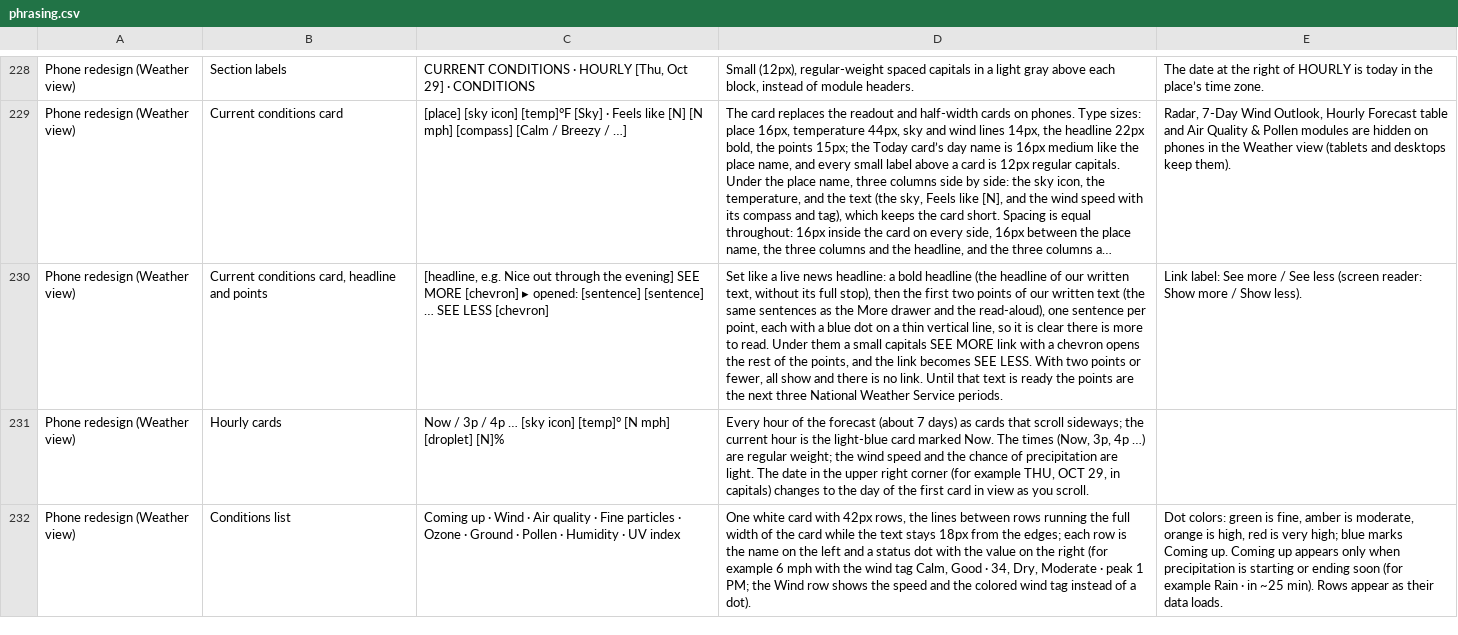
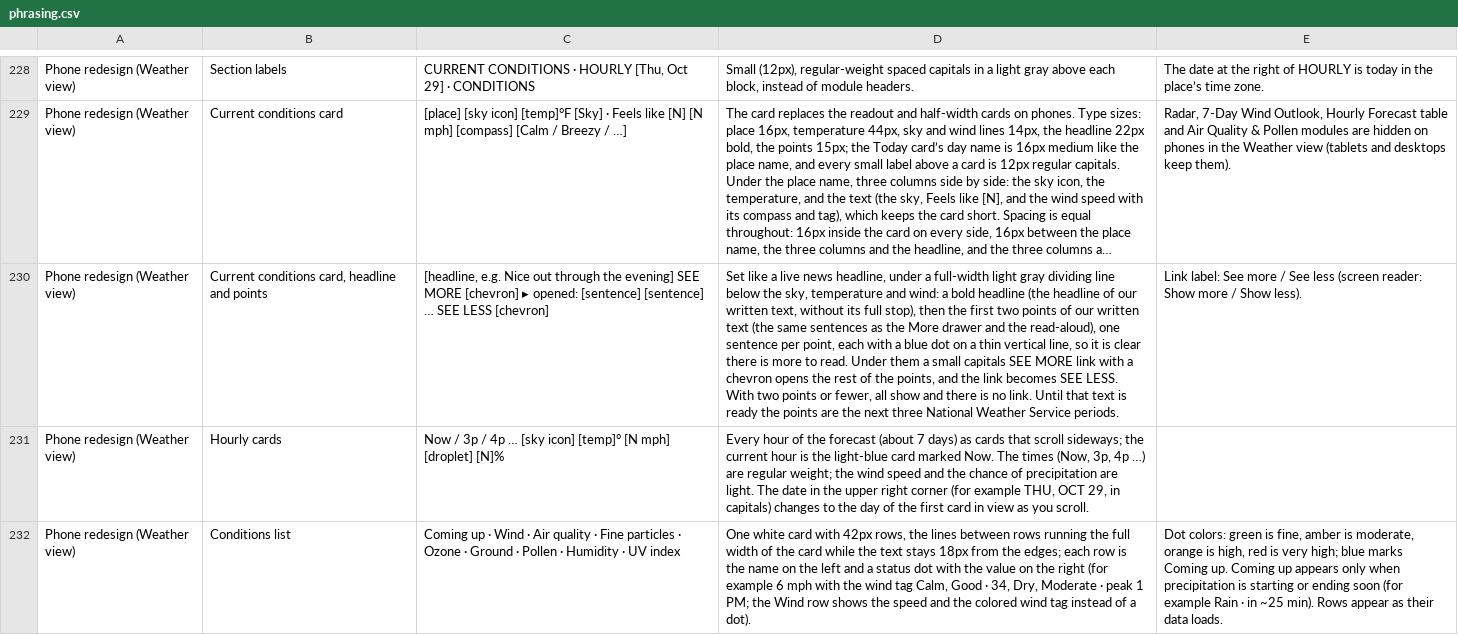
Before and after one commit to jeremyhamann87/Check-the-Wind, a CSV file: phrasing.csv, drawn as a sheet; only a part is shown, gaps mark what is left out; long unchanged cells end in …; the diff names each change by its address in the sheet, - before the commit and + after, or states it on an @@ line.

```diff
--- a/phrasing.csv
+++ b/phrasing.csv
-D230: …live news headline: a bold…
+D230: …live news headline, under a full-width light gray dividing line below the sky, temperature and wind: a bold…
```
Also changed, not shown: 2 other files.
